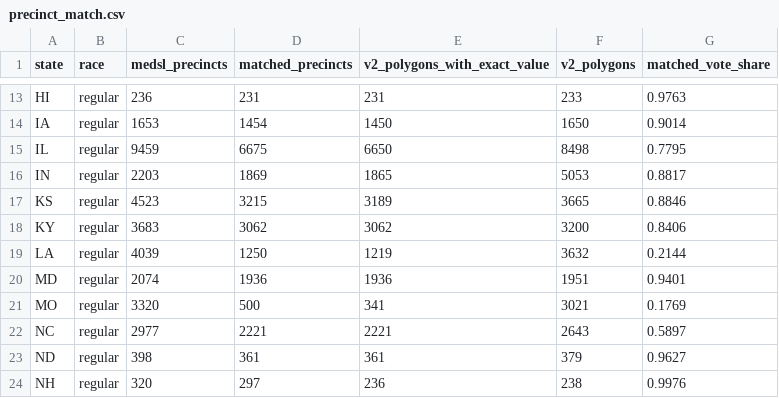
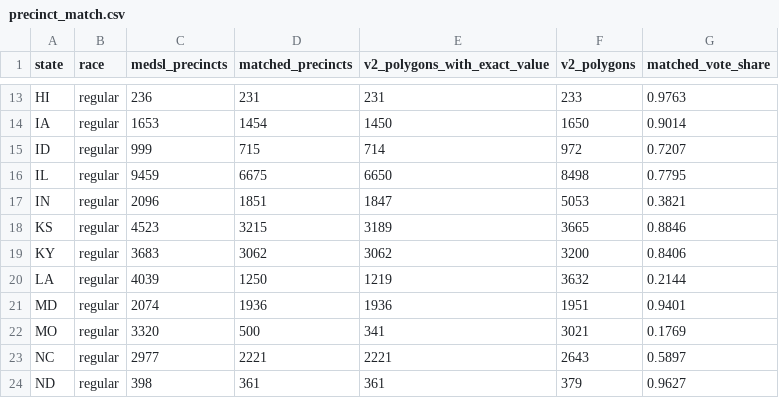
Before and after one commit to ge0r9b/us-districts, a CSV file: data-v3/results/2022/senate/precinct_match.csv, drawn as a sheet; only a part is shown, gaps mark what is left out; the shorter side is filled out with more unchanged rows.

```diff
--- a/data-v3/results/2022/senate/precinct_match.csv
+++ b/data-v3/results/2022/senate/precinct_match.csv
@@ -14,4 +14,5 @@ HI,regular,236,231,231,233,0.9763
 IA,regular,1653,1454,1450,1650,0.9014
+ID,regular,999,715,714,972,0.7207
 IL,regular,9459,6675,6650,8498,0.7795
-IN,regular,2203,1869,1865,5053,0.8817
+IN,regular,2096,1851,1847,5053,0.3821
 KS,regular,4523,3215,3189,3665,0.8846
```
Also changed, not shown: data-v3/results/2022/senate/GAPS.csv, data-v3/results/2022/senate/statewide_vs_official.csv, 13 other files.
